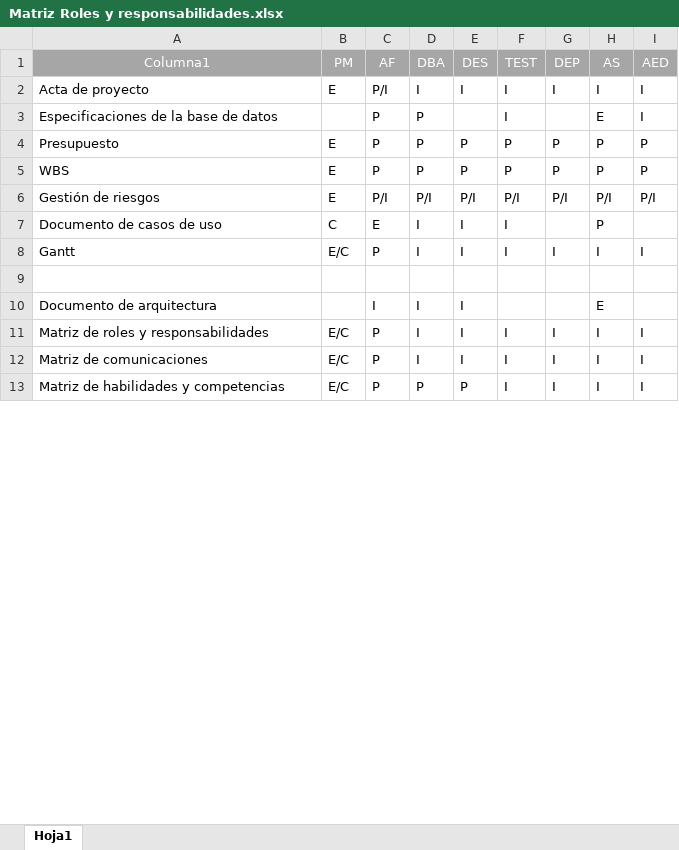
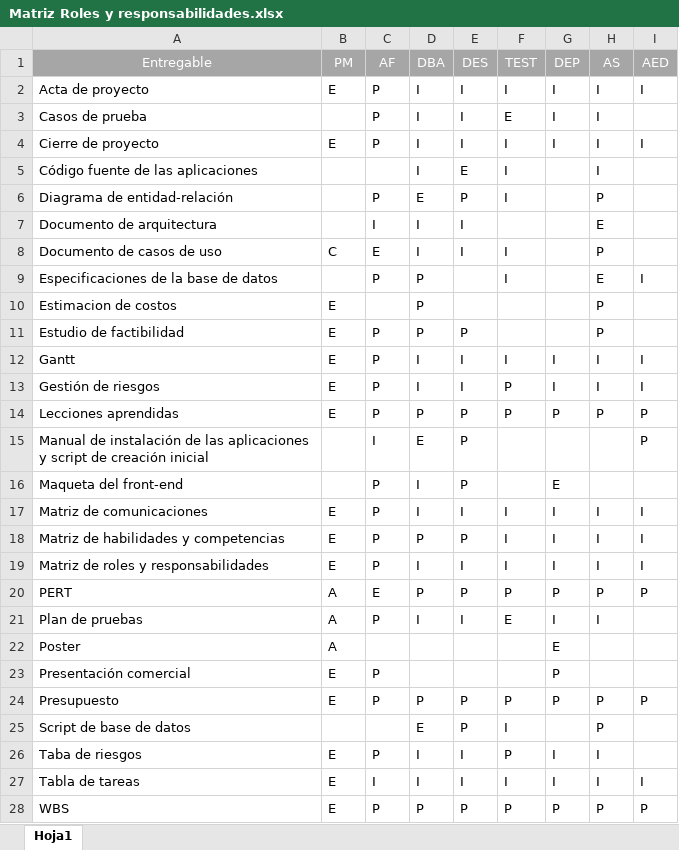
Before and after one commit to HernanBudic/Abraxas, an Excel workbook: Entregables/Roles y Responsabilidades/Matriz Roles y responsabilidades.xlsx, sheet Hoja1, drawn as a sheet; only a part is shown; values as stored, in another font and other column widths than the file's, no borders; table styles not drawn; removed rows and columns are numbered as before the commit, all else as after; the diff covers the shown part only; the diff names each change by its address in the sheet, - before the commit and + after, or states it on an @@ line.

Commit message:
Roles y Responsabilidades - Actualizacion Matriz

```diff
--- a/Entregables/Roles y Responsabilidades/Matriz Roles y responsabilidades.xlsx (sheet Hoja1)
+++ b/Entregables/Roles y Responsabilidades/Matriz Roles y responsabilidades.xlsx (sheet Hoja1)
-A1: Columna1
+A1: Entregable
-C2 (AF): P/I
+C2 (AF): P
@@ row 18 moved to row 3: Casos de prueba @@
+row 4: Cierre de proyecto | E | P | I | I | I | I | I | I
@@ row 17 moved to row 5: Código fuente de las aplicaciones @@
@@ row 14 moved to row 6: Diagrama de entidad-relación @@
@@ row 10 moved to row 7: Documento de arquitectura @@
@@ row 7 moved to row 8: Documento de casos de uso @@
@@ row 26 moved to row 10: Estimacion de costos @@
@@ row 25 moved to row 11: Estudio de factibilidad @@
+row 12: Gantt | E | P | I | I | I | I | I | I
+row 13: Gestión de riesgos | E | P | I | I | P | I | I | I
+row 14: Lecciones aprendidas | E | P | P | P | P | P | P | P
@@ row 22 moved to row 15: Manual de instalación de las aplicacione… @@
@@ row 15 moved to row 16: Maqueta del front-end @@
+row 17: Matriz de comunicaciones | E | P | I | I | I | I | I | I
+row 18: Matriz de habilidades y competencias | E | P | P | P | I | I | I | I
+row 19: Matriz de roles y responsabilidades | E | P | I | I | I | I | I | I
@@ row 27 moved to row 20: PERT @@
@@ row 30 moved to row 21: Plan de pruebas @@
+row 22: Poster | A |  |  |  |  | E
@@ row 16 moved to row 25: Script de base de datos @@
@@ row 29 moved to row 26: Taba de riesgos @@
@@ row 28 moved to row 27: Tabla de tareas @@
-row 6: Gestión de riesgos | E | P/I | P/I | P/I | P/I | P/I | P/I | P/I
-row 8: Gantt | E/C | P | I | I | I | I | I | I
-row 9: (empty)
-row 11: Matriz de roles y responsabilidades | E/C | P | I | I | I | I | I | I
-row 12: Matriz de comunicaciones | E/C | P | I | I | I | I | I | I
-row 13: Matriz de habilidades y competencias | E/C | P | P | P | I | I | I | I
```
Also changed, not shown: 4 removed rows elsewhere in this sheet, 1 other file.
